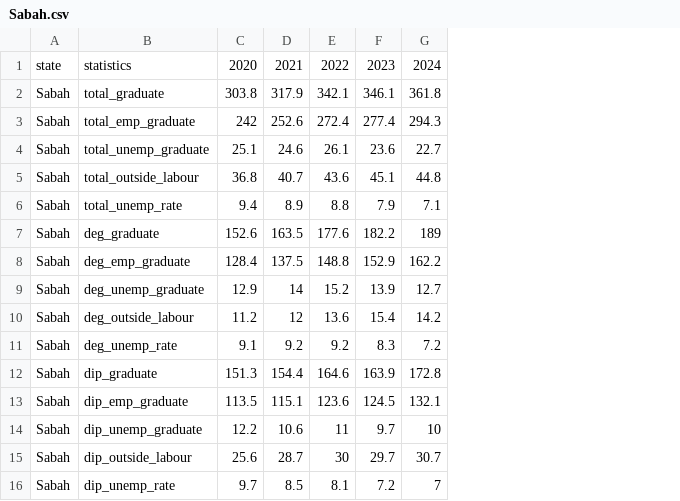
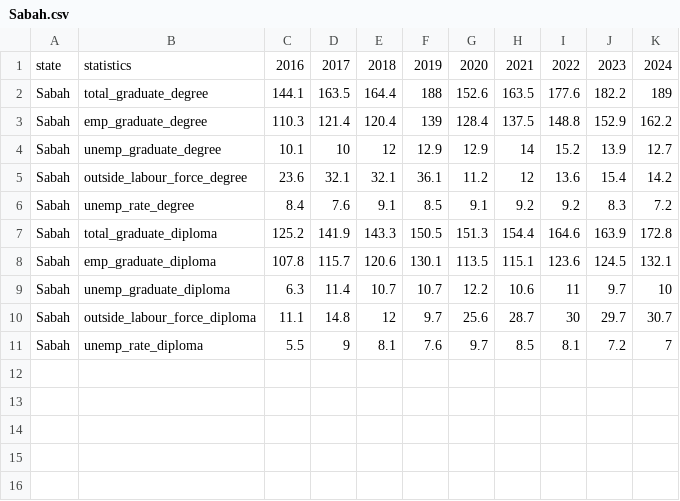
Before and after one commit to junchuan15/Lamimi2026, a CSV file: data/state_graduates/Sabah.csv, drawn as a sheet; removed rows and columns are numbered as before the commit, all else as after; the diff names each change by its address in the sheet, - before the commit and + after, or states it on an @@ line.

```diff
--- a/data/state_graduates/Sabah.csv
+++ b/data/state_graduates/Sabah.csv
-column B, row 1: statistics; rows 7-16: deg_graduate | deg_emp_graduate | deg_unemp_graduate | deg_outside_labour | deg_unemp_rate | dip_graduate | dip_emp_graduate | dip_unemp_graduate | dip_outside_labour | dip_unemp_rate
+column B, rows 1-11: statistics | total_graduate_degree | emp_graduate_degree | unemp_graduate_degree | outside_labour_force_degree | unemp_rate_degree | total_graduate_diploma | emp_graduate_diploma | unemp_graduate_diploma | outside_labour_force_diploma | unemp_rate_diploma
+column C, rows 1-11: 2016 | 144.1 | 110.3 | 10.1 | 23.6 | 8.4 | 125.2 | 107.8 | 6.3 | 11.1 | 5.5
+column D, rows 1-11: 2017 | 163.5 | 121.4 | 10 | 32.1 | 7.6 | 141.9 | 115.7 | 11.4 | 14.8 | 9
+column E, rows 1-11: 2018 | 164.4 | 120.4 | 12 | 32.1 | 9.1 | 143.3 | 120.6 | 10.7 | 12 | 8.1
+column F, rows 1-11: 2019 | 188 | 139 | 12.9 | 36.1 | 8.5 | 150.5 | 130.1 | 10.7 | 9.7 | 7.6
-row 2: Sabah | total_graduate | 303.8 | 317.9 | 342.1 | 346.1 | 361.8
-row 3: Sabah | total_emp_graduate | 242 | 252.6 | 272.4 | 277.4 | 294.3
-row 4: Sabah | total_unemp_graduate | 25.1 | 24.6 | 26.1 | 23.6 | 22.7
-row 5: Sabah | total_outside_labour | 36.8 | 40.7 | 43.6 | 45.1 | 44.8
-row 6: Sabah | total_unemp_rate | 9.4 | 8.9 | 8.8 | 7.9 | 7.1
```
Also changed, not shown: data/state_graduates/Kedah.csv, data/state_graduates/Pahang.csv, 34 other files.
